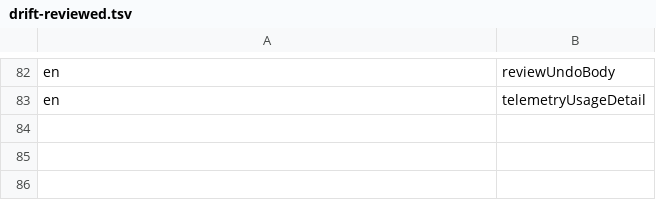
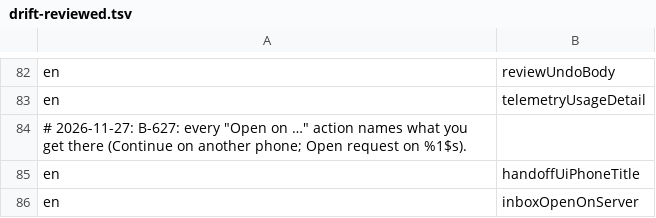
Before and after one commit to Eslamasabry/opencode-mobile-next, a TSV file: native/tools/strings/drift-reviewed.tsv, drawn as a sheet; only a part is shown, gaps mark what is left out.

Commit message:
fix(updates): test-build guard, clear labels, notes links [skip ci]
Guard test and non-public-signer builds from offering or downloading public updates, show labeled signatures only under Details, rewrite vague Open on actions and update failure copy into plain single sentences, and route https What's new links through ExternalLinkPolicy confirmation with a missing-browser notice.

Change-Class: fix
Co-Authored-By: GLM 5.4 <noreply@z.ai>

```diff
--- a/native/tools/strings/drift-reviewed.tsv
+++ b/native/tools/strings/drift-reviewed.tsv
@@ -83 +83,4 @@ en	reviewUndoBody
 en	telemetryUsageDetail
+# 2026-11-27: B-627: every "Open on …" action names what you get there (Continue on another phone; Open request on %1$s).
+en	handoffUiPhoneTitle
+en	inboxOpenOnServer
```
Also changed, not shown: native/tools/strings/translation-state/ar.tsv, native/tools/strings/translation-state/es.tsv, 46 other files.
